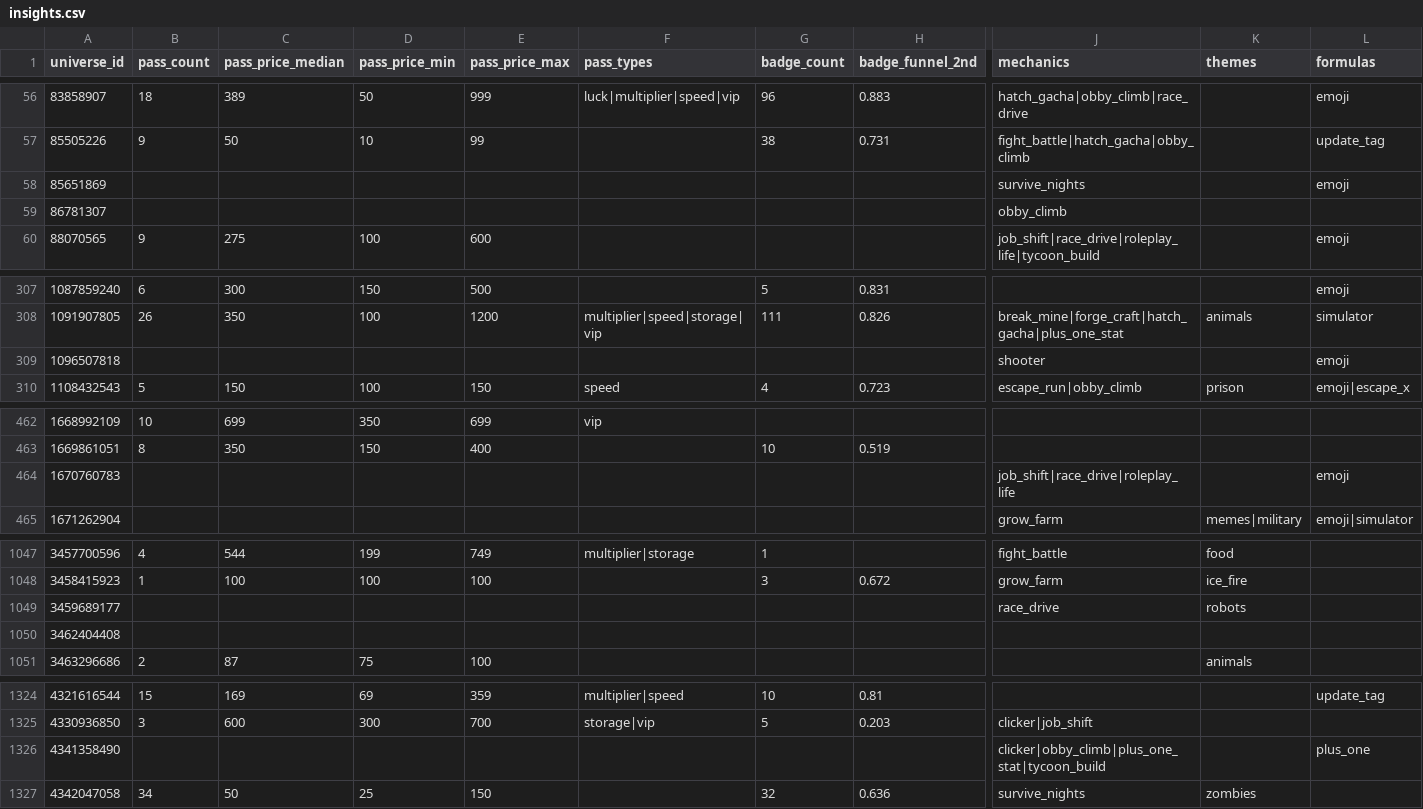
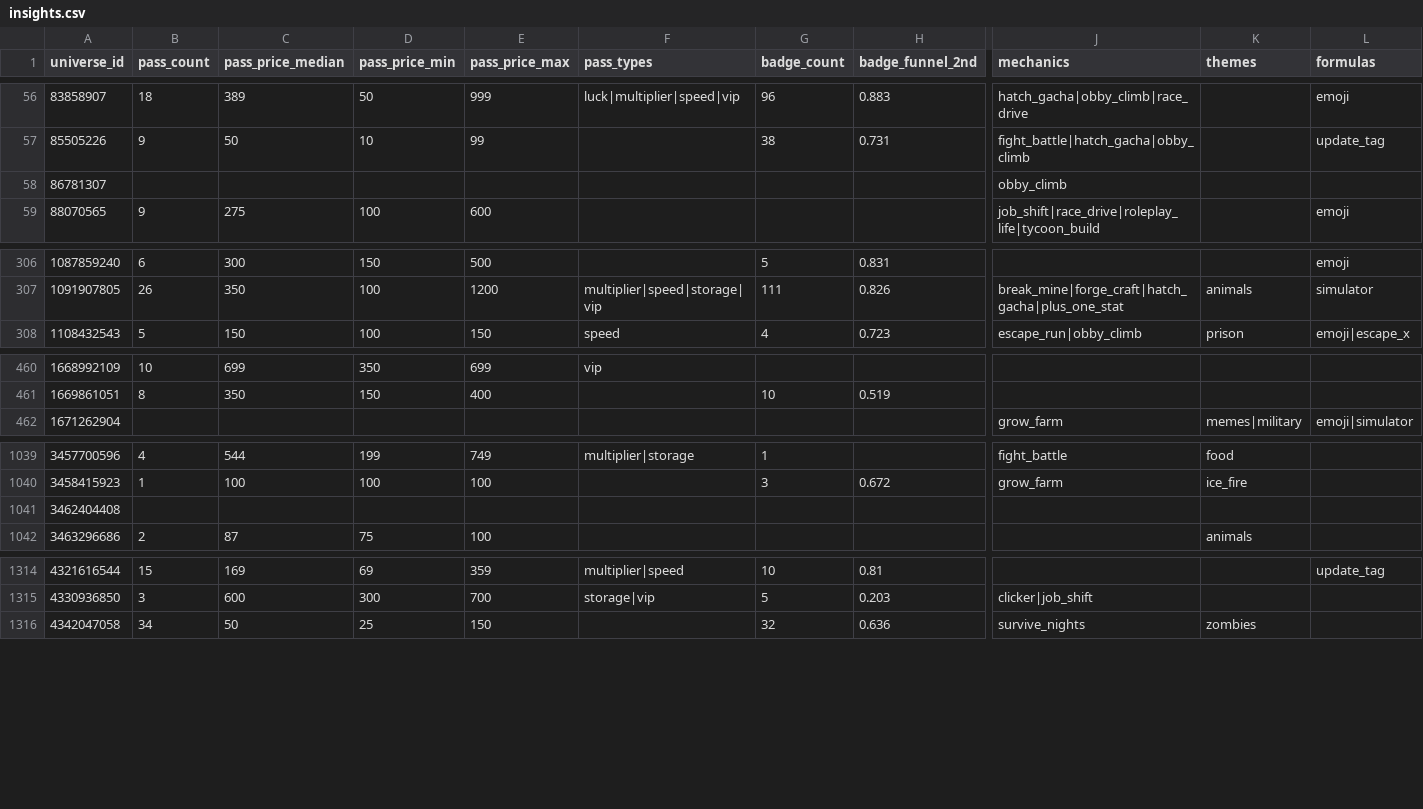
Before and after one commit to Smoove061/roblox-trend-tracker, a CSV file: data/insights.csv, drawn as a sheet; only a part is shown, gaps mark what is left out; removed rows and columns are numbered as before the commit, all else as after; rows hold the shown columns only; the diff covers the shown part only; the diff names each change by its address in the sheet, - before the commit and + after, or states it on an @@ line.

```diff
--- a/data/insights.csv
+++ b/data/insights.csv
-row 58: 85651869 |  |  |  |  |  |  |  | survive_nights |  | emoji
-row 309: 1096507818 |  |  |  |  |  |  |  | shooter |  | emoji
-row 464: 1670760783 |  |  |  |  |  |  |  | job_shift|race_drive|roleplay_life |  | emoji
-row 1049: 3459689177 |  |  |  |  |  |  |  | race_drive | robots
-row 1326: 4341358490 |  |  |  |  |  |  |  | clicker|obby_climb|plus_one_stat|tycoon_build |  | plus_one
```
Also changed, not shown: 22 added rows and 30 removed rows elsewhere in this file.
